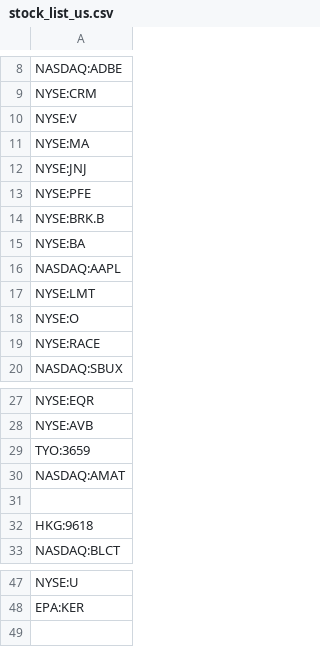
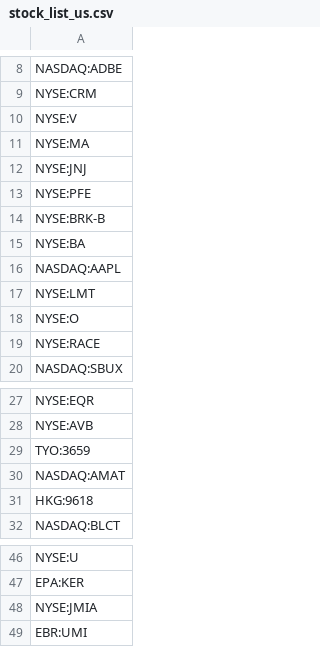
Before and after one commit to treelog/project-1, a CSV file: stock_list_us.csv, drawn as a sheet; only a part is shown, gaps mark what is left out.

```diff
--- a/stock_list_us.csv
+++ b/stock_list_us.csv
@@ -13,3 +13,3 @@ NYSE:JNJ
 NYSE:PFE
-NYSE:BRK.B
+NYSE:BRK-B
 NYSE:BA
@@ -30,3 +30,2 @@ TYO:3659
 NASDAQ:AMAT
-
 HKG:9618
@@ -48 +47,3 @@ NYSE:U
 EPA:KER
+NYSE:JMIA
+EBR:UMI
```
Also changed, not shown: stock_list_kr.csv, 4 other files.
